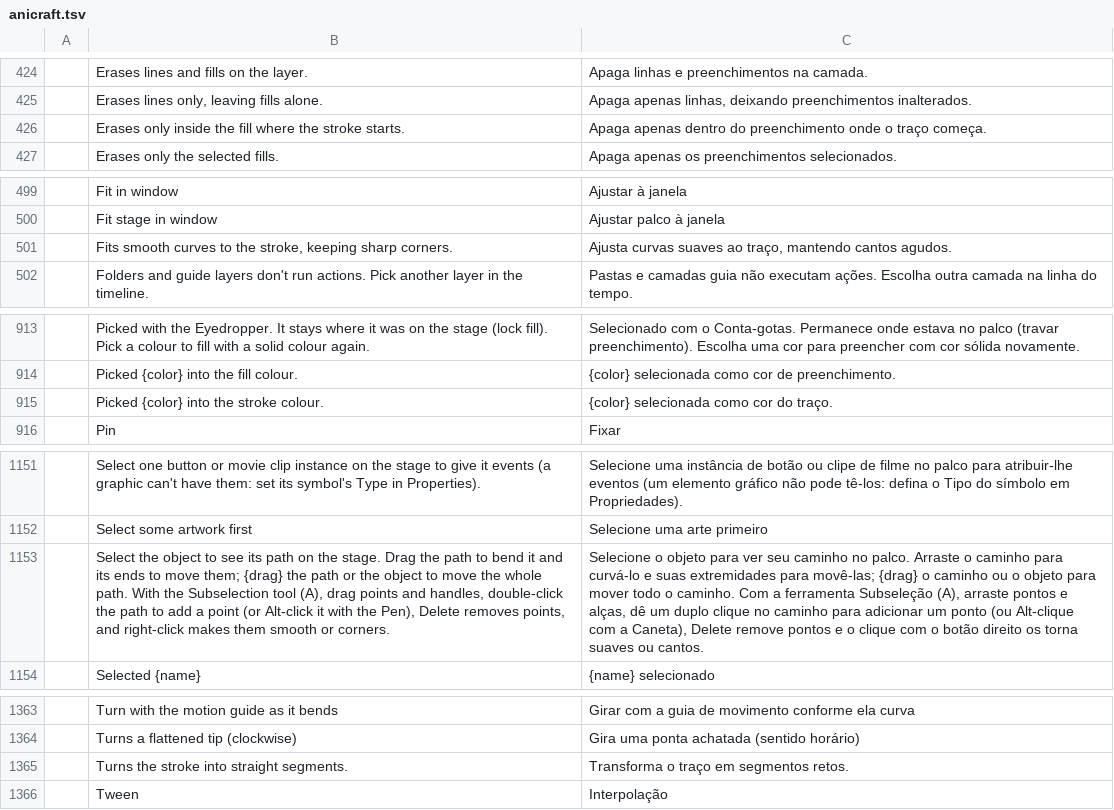
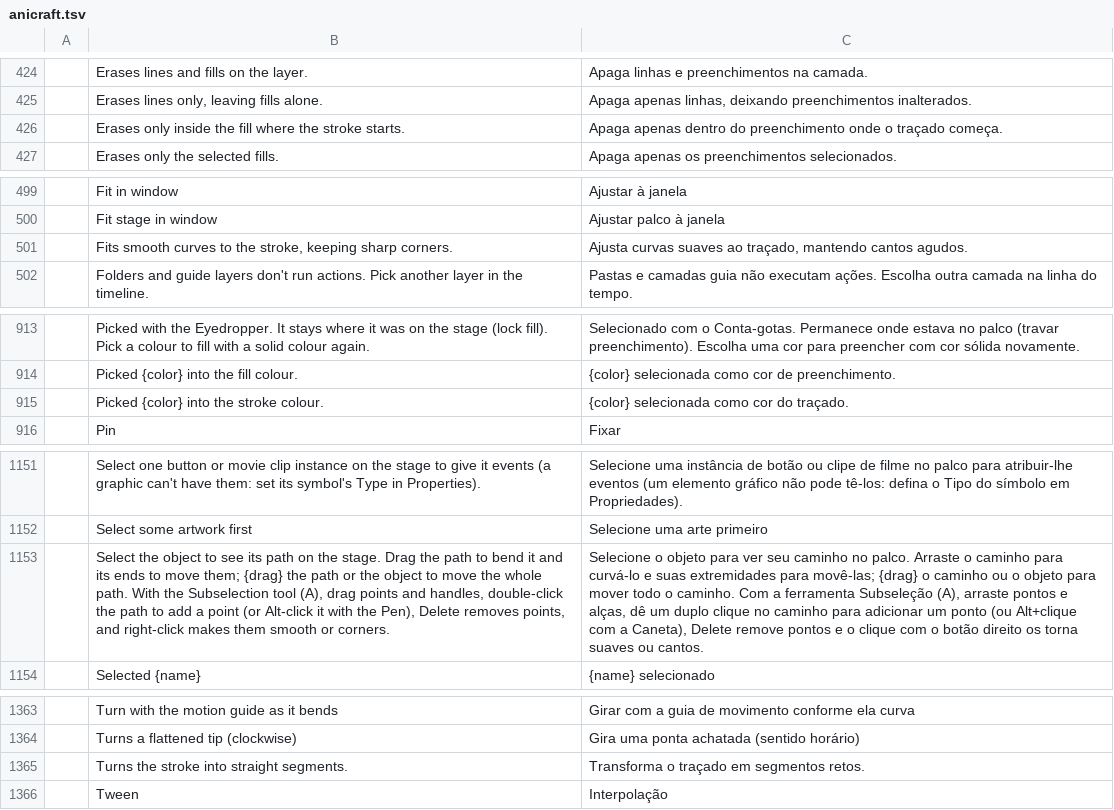
Before and after one commit to 0xGhostCipher/craft-i18n, a TSV file: locales/pt-br/anicraft.tsv, drawn as a sheet; only a part is shown, gaps mark what is left out; the diff covers the shown part only; the diff names each change by its address in the sheet, - before the commit and + after, or states it on an @@ line.

```diff
--- a/locales/pt-br/anicraft.tsv
+++ b/locales/pt-br/anicraft.tsv
-C426: …onde o traço começa.
+C426: …onde o traçado começa.
-C501: …suaves ao traço, mantendo cantos…
+C501: …suaves ao traçado, mantendo cantos…
-C915: {color} selecionada como cor do traço.
+C915: {color} selecionada como cor do traçado.
-C1153: …ponto (ou Alt-clique com a…
+C1153: …ponto (ou Alt+clique com a…
-C1365: Transforma o traço em segmentos retos.
+C1365: Transforma o traçado em segmentos retos.
```
Also changed, not shown: 20 edited cells elsewhere in this file, 1 other file.
